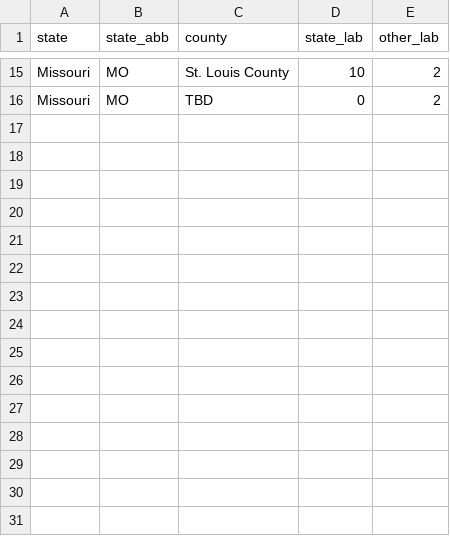
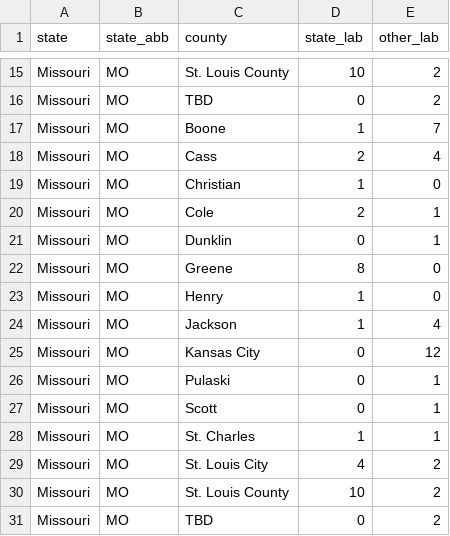
Before and after one commit to mkearney/covid-19-missouri, a CSV file: data/mo-county.csv (was data/mo-county-2020-03-21-05pm.csv), drawn as a sheet; only a part is shown, gaps mark what is left out; the diff names each change by its address in the sheet, - before the commit and + after, or states it on an @@ line.

```diff
--- a/data/mo-county-2020-03-21-05pm.csv
+++ b/data/mo-county.csv
+row 17: Missouri | MO | Boone | 1 | 7
+row 18: Missouri | MO | Cass | 2 | 4
+row 19: Missouri | MO | Christian | 1 | 0
+row 20: Missouri | MO | Cole | 2 | 1
+row 21: Missouri | MO | Dunklin | 0 | 1
+row 22: Missouri | MO | Greene | 8 | 0
+row 23: Missouri | MO | Henry | 1 | 0
+row 24: Missouri | MO | Jackson | 1 | 4
+row 25: Missouri | MO | Kansas City | 0 | 12
+row 26: Missouri | MO | Pulaski | 0 | 1
+row 27: Missouri | MO | Scott | 0 | 1
+row 28: Missouri | MO | St. Charles | 1 | 1
+row 29: Missouri | MO | St. Louis City | 4 | 2
+row 30: Missouri | MO | St. Louis County | 10 | 2
+row 31: Missouri | MO | TBD | 0 | 2
```
Also changed, not shown: data/mo-age.csv, data/mo-total.csv, 3 other files.
